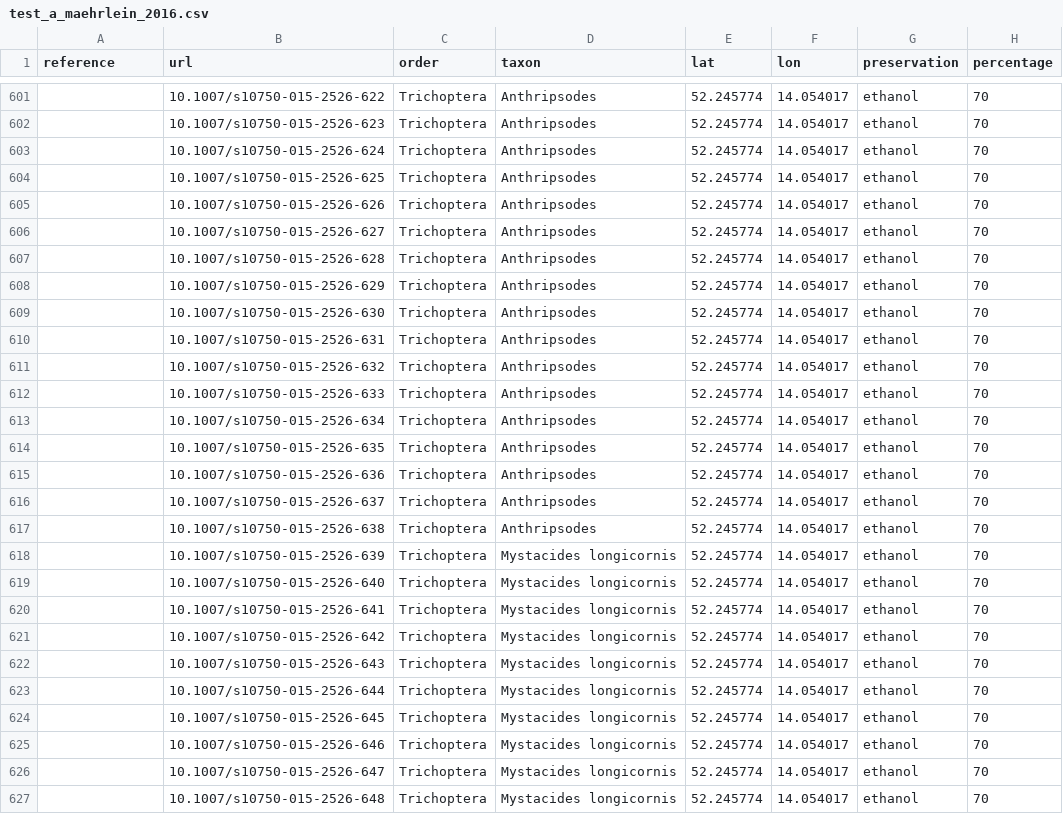
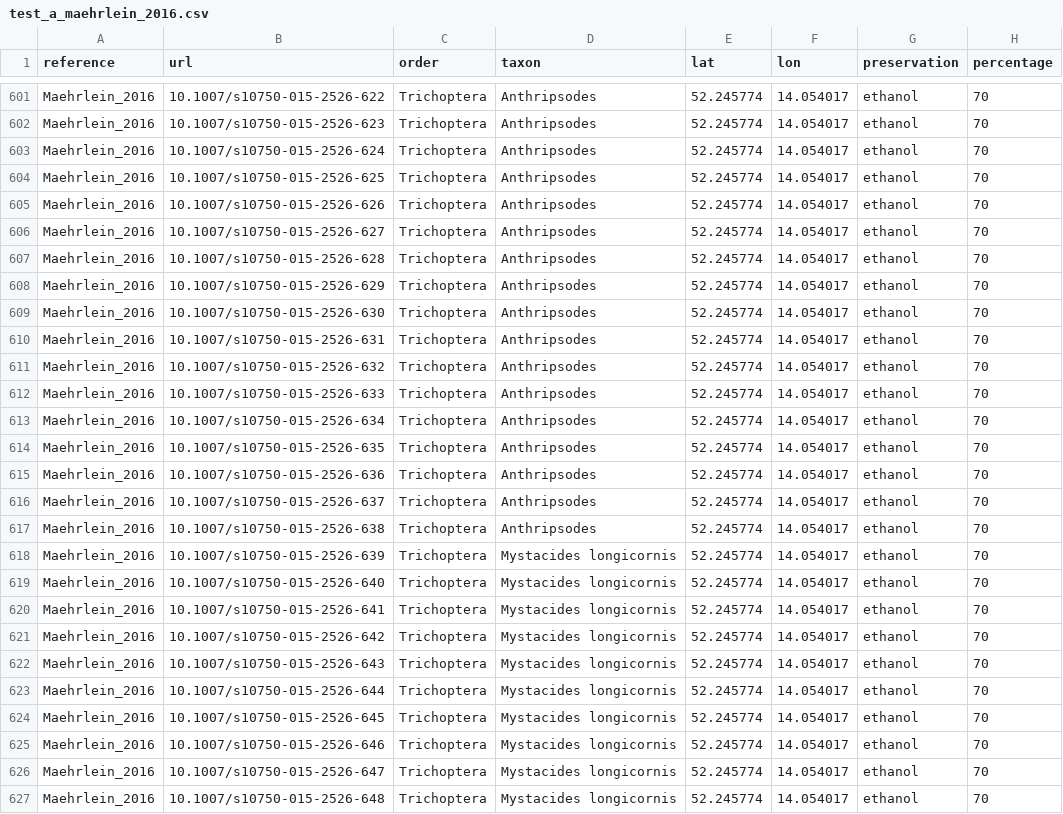
Before and after one commit to haganjam/InvTraitR, a CSV file: database/test_a_maehrlein_2016.csv, drawn as a sheet; only a part is shown, gaps mark what is left out; the diff covers the shown part only; the diff names each change by its address in the sheet, - before the commit and + after, or states it on an @@ line.

```diff
--- a/database/test_a_maehrlein_2016.csv
+++ b/database/test_a_maehrlein_2016.csv
-A601:A627 (reference): (empty)
+A601:A627 (reference): Maehrlein_2016
```
Also changed, not shown: 173 edited cells elsewhere in this file, 3 other files.
